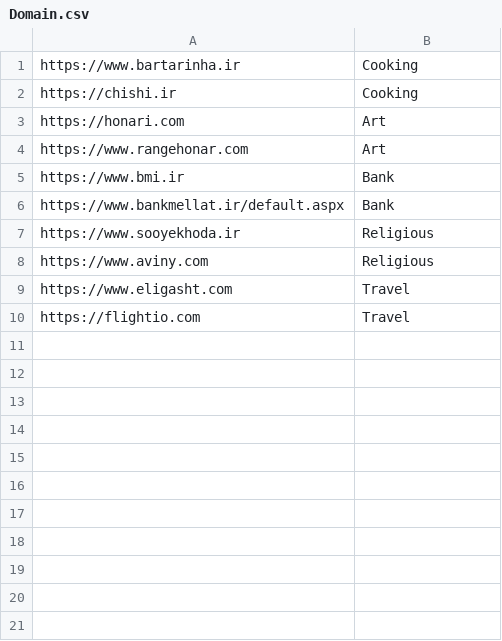
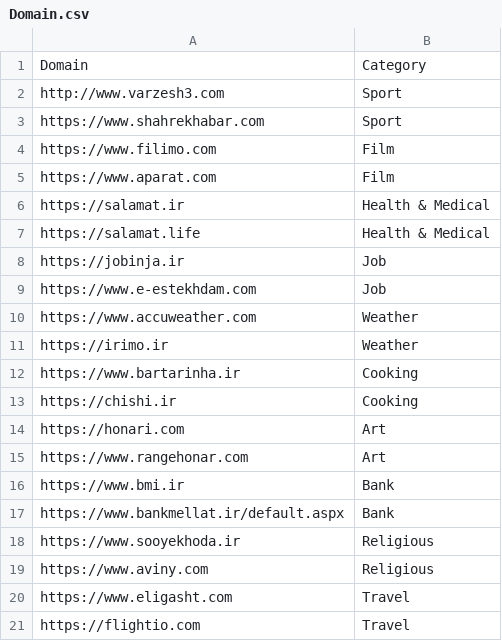
Before and after one commit to aryanbadiee/Website-Categorization, a CSV file: datasets/domains/Domain.csv, drawn as a sheet; the diff names each change by its address in the sheet, - before the commit and + after, or states it on an @@ line.

Commit message:
Add files via upload

```diff
--- a/datasets/domains/Domain.csv
+++ b/datasets/domains/Domain.csv
+row 1: Domain | Category
+row 2: http://www.varzesh3.com | Sport
+row 3: https://www.shahrekhabar.com | Sport
+row 4: https://www.filimo.com | Film
+row 5: https://www.aparat.com | Film
+row 6: https://salamat.ir | Health & Medical
+row 7: https://salamat.life | Health & Medical
+row 8: https://jobinja.ir | Job
+row 9: https://www.e-estekhdam.com | Job
+row 10: https://www.accuweather.com | Weather
+row 11: https://irimo.ir | Weather
```
